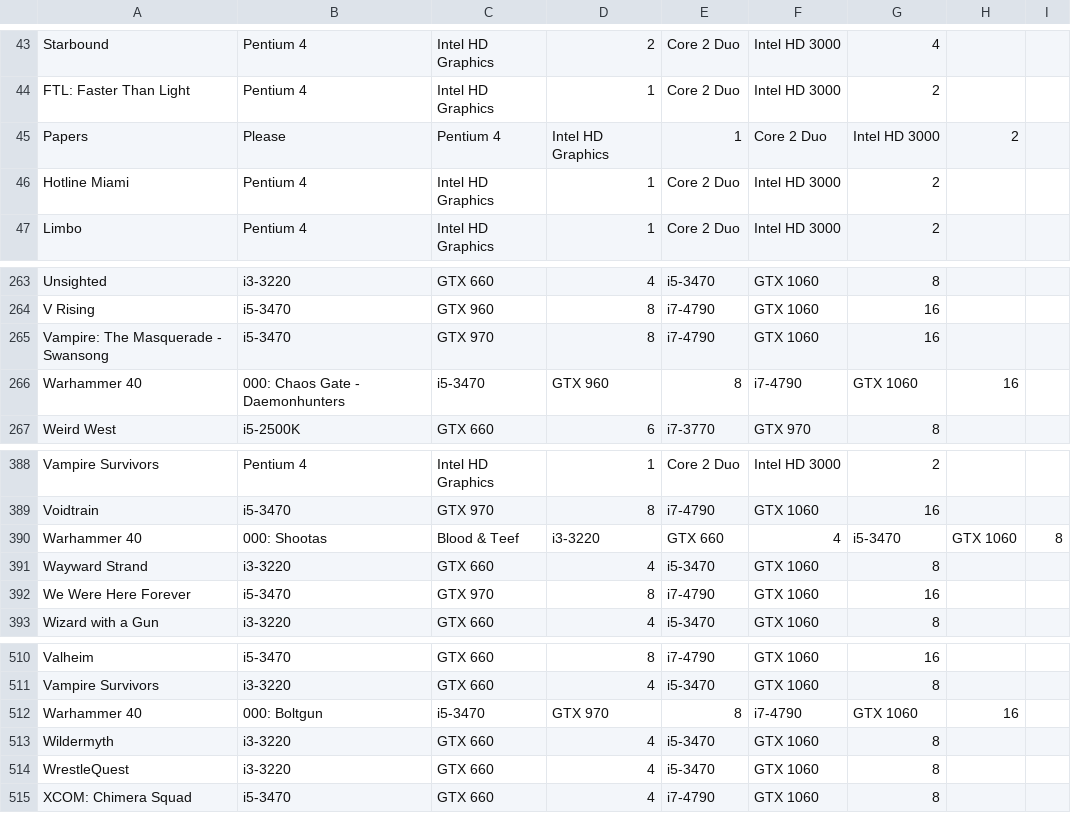
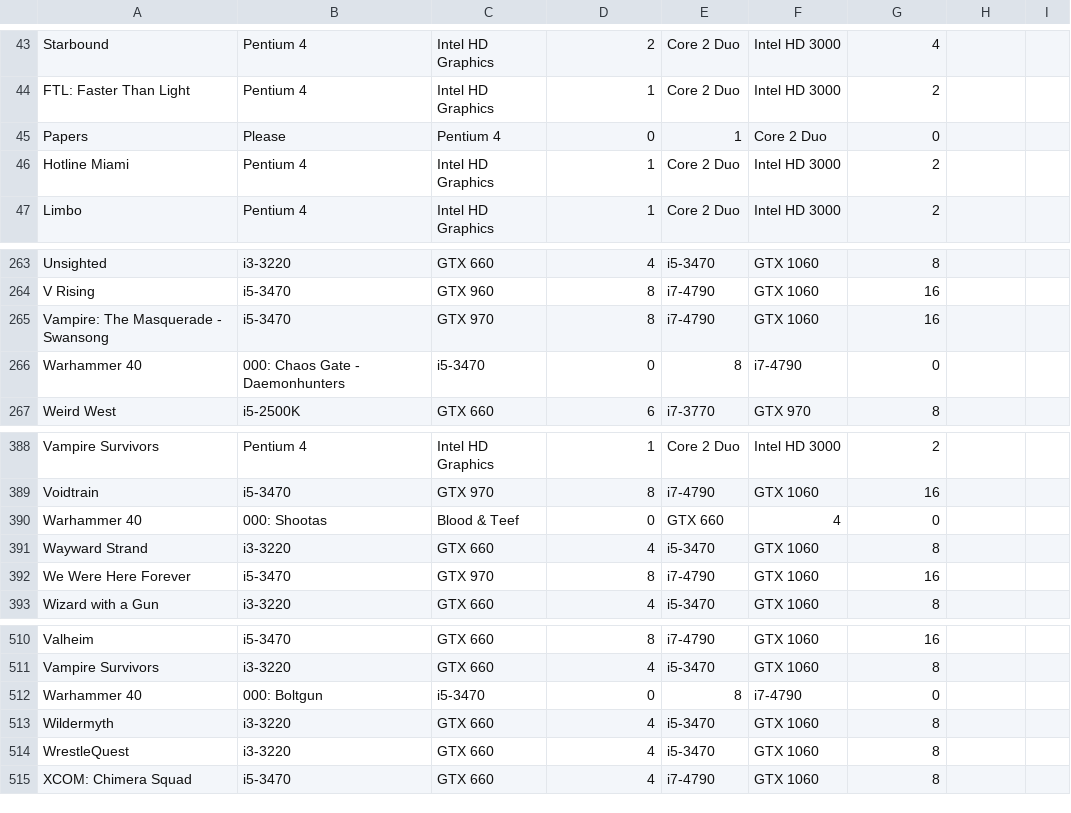
Before and after one commit to RafaMango/GameCheck, a CSV file: videojuegosDos.csv, drawn as a sheet; only a part is shown, gaps mark what is left out.

```diff
--- a/videojuegosDos.csv
+++ b/videojuegosDos.csv
@@ -44,3 +44,3 @@ Starbound,Pentium 4,Intel HD Graphics,2,Core 2 Duo,Intel HD 3000,4
 FTL: Faster Than Light,Pentium 4,Intel HD Graphics,1,Core 2 Duo,Intel HD 3000,2
-Papers, Please,Pentium 4,Intel HD Graphics,1,Core 2 Duo,Intel HD 3000,2
+Papers, Please,Pentium 4,0,1,Core 2 Duo,0
 Hotline Miami,Pentium 4,Intel HD Graphics,1,Core 2 Duo,Intel HD 3000,2
@@ -265,3 +265,3 @@ V Rising,i5-3470,GTX 960,8,i7-4790,GTX 1060,16
 Vampire: The Masquerade - Swansong,i5-3470,GTX 970,8,i7-4790,GTX 1060,16
-Warhammer 40,000: Chaos Gate - Daemonhunters,i5-3470,GTX 960,8,i7-4790,GTX 1060,16
+Warhammer 40,000: Chaos Gate - Daemonhunters,i5-3470,0,8,i7-4790,0
 Weird West,i5-2500K,GTX 660,6,i7-3770,GTX 970,8
@@ -389,3 +389,3 @@ Vampire Survivors,Pentium 4,Intel HD Graphics,1,Core 2 Duo,Intel HD 3000,2
 Voidtrain,i5-3470,GTX 970,8,i7-4790,GTX 1060,16
-Warhammer 40,000: Shootas, Blood & Teef,i3-3220,GTX 660,4,i5-3470,GTX 1060,8
+Warhammer 40,000: Shootas, Blood & Teef,0,GTX 660,4,0
 Wayward Strand,i3-3220,GTX 660,4,i5-3470,GTX 1060,8
@@ -511,3 +511,3 @@ Valheim,i5-3470,GTX 660,8,i7-4790,GTX 1060,16
 Vampire Survivors,i3-3220,GTX 660,4,i5-3470,GTX 1060,8
-Warhammer 40,000: Boltgun,i5-3470,GTX 970,8,i7-4790,GTX 1060,16
+Warhammer 40,000: Boltgun,i5-3470,0,8,i7-4790,0
 Wildermyth,i3-3220,GTX 660,4,i5-3470,GTX 1060,8
```
Also changed, not shown: 4 other files.
